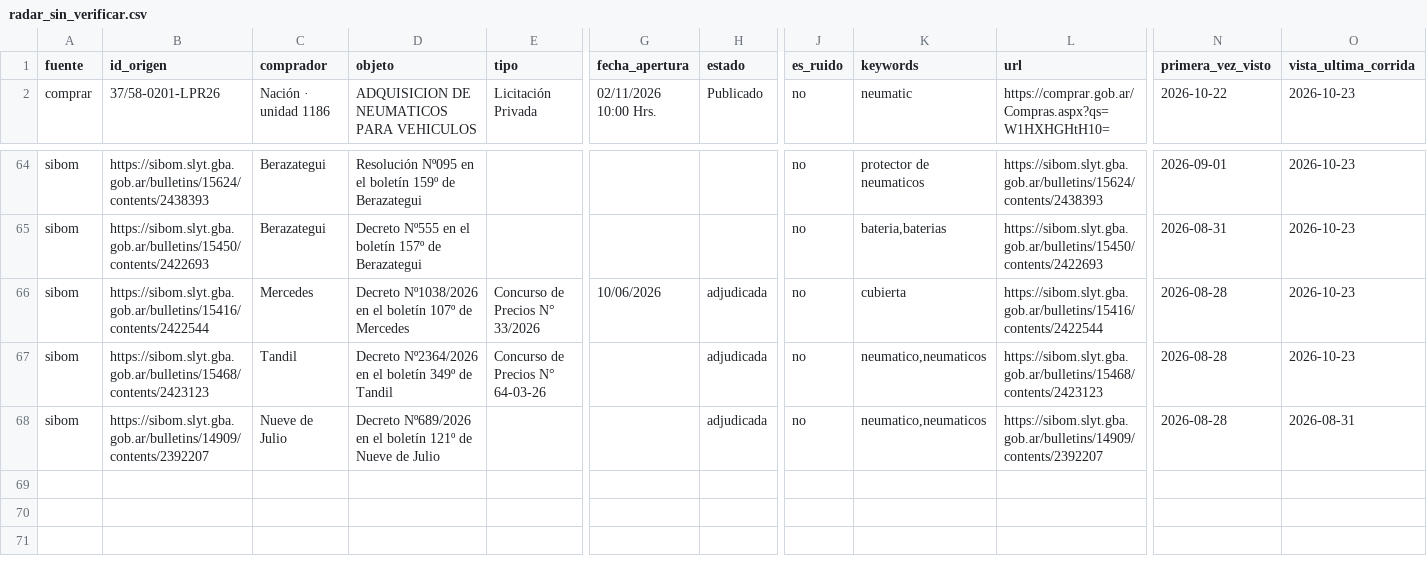
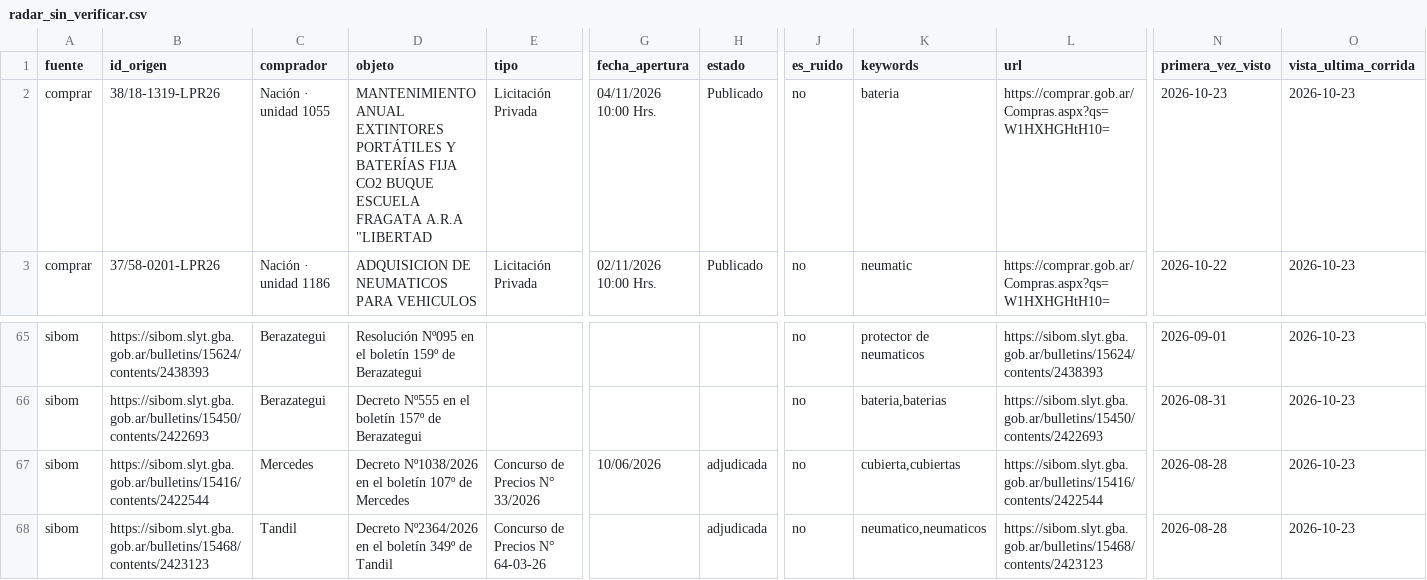
Before and after one commit to Santino530/radar-licitaciones, a CSV file: data/radar_sin_verificar.csv, drawn as a sheet; only a part is shown, gaps mark what is left out; the shorter side is filled out with more unchanged rows; addresses are those after the commit; rows hold the shown columns only; the diff names each change by its address in the sheet, - before the commit and + after, or states it on an @@ line.

Commit message:
Radar: corrida 2026-10-23 23:53 UTC

```diff
--- a/data/radar_sin_verificar.csv
+++ b/data/radar_sin_verificar.csv
+row 2: comprar | 38/18-1319-LPR26 | Nación · unidad 1055 | MANTENIMIENTO ANUAL EXTINTORES PORTÁTILES Y BATERÍAS FIJA CO2 BUQUE ESCUELA FRAGATA A.R.A "LIBERTAD | Licitación Privada | 04/11/2026 10:00 Hrs. | Publicado | no | bateria | https://comprar.gob.ar/Compras.aspx?qs=W1HXHGHtH10= | 2026-10-23 | 2026-10-23
-K67 (keywords): cubierta
+K67 (keywords): cubierta,cubiertas
```
Also changed, not shown: data/historico.csv, 2 other files.
